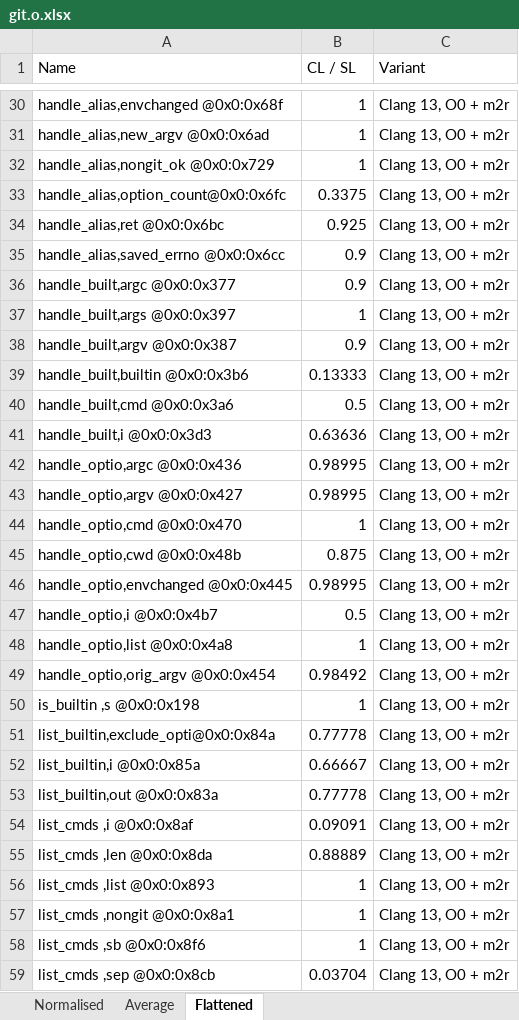
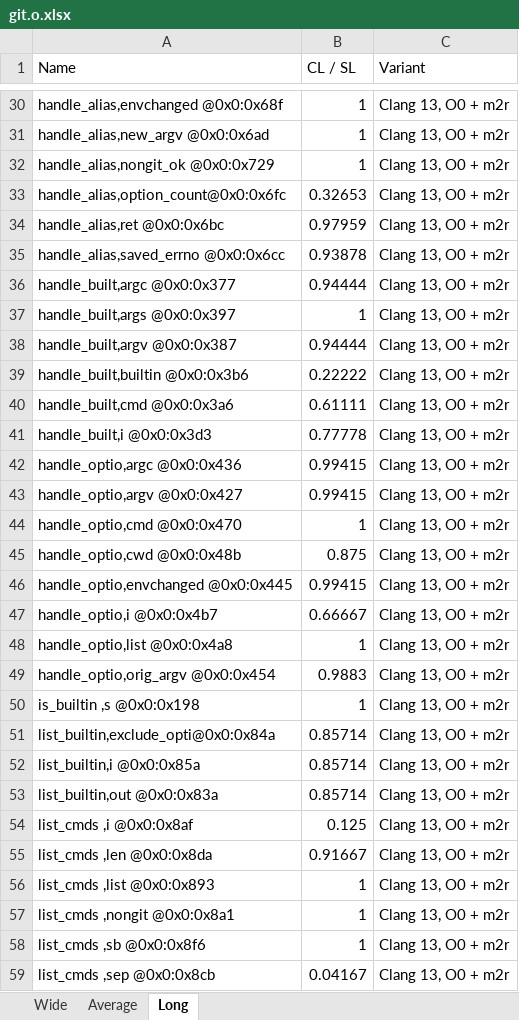
Before and after one commit to jryans/debug-info-consistency-concrete-artifact, an Excel workbook: data/git/file/git.o.xlsx, sheet Long, drawn as a sheet; only a part is shown, gaps mark what is left out; values as stored, in another font and other column widths than the file's, no borders; the diff covers the shown part only; the diff names each change by its address in the sheet, - before the commit and + after, or states it on an @@ line.

```diff
--- a/data/git/file/git.o.xlsx (sheet Long)
+++ b/data/git/file/git.o.xlsx (sheet Long)
-sheet tab: Normalised
+sheet tab: Wide
-sheet tab: Flattened
+sheet tab: Long
-B33 (CL / SL): 0.3375
+B33 (CL / SL): 0.32653
-B34 (CL / SL): 0.925
+B34 (CL / SL): 0.97959
-B35 (CL / SL): 0.9
+B35 (CL / SL): 0.93878
-B36 (CL / SL): 0.9
+B36 (CL / SL): 0.94444
-B38 (CL / SL): 0.9
+B38 (CL / SL): 0.94444
-B39 (CL / SL): 0.13333
+B39 (CL / SL): 0.22222
-B40 (CL / SL): 0.5
+B40 (CL / SL): 0.61111
-B41 (CL / SL): 0.63636
+B41 (CL / SL): 0.77778
-B42:B43 (CL / SL): 0.98995
+B42:B43 (CL / SL): 0.99415
-B46 (CL / SL): 0.98995
+B46 (CL / SL): 0.99415
-B47 (CL / SL): 0.5
+B47 (CL / SL): 0.66667
-B49 (CL / SL): 0.98492
+B49 (CL / SL): 0.9883
-B51 (CL / SL): 0.77778
+B51 (CL / SL): 0.85714
-B52 (CL / SL): 0.66667
+B52 (CL / SL): 0.85714
-B53 (CL / SL): 0.77778
+B53 (CL / SL): 0.85714
-B54 (CL / SL): 0.09091
+B54 (CL / SL): 0.125
-B55 (CL / SL): 0.88889
+B55 (CL / SL): 0.91667
-B59 (CL / SL): 0.03704
+B59 (CL / SL): 0.04167
```
Also changed, not shown: 202 edited cells elsewhere in this sheet, sheet Wide, sheet Average, formulas that keep their value, 9 other files.
